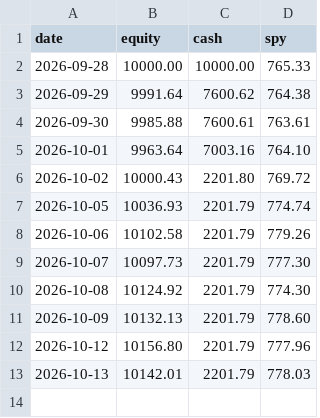
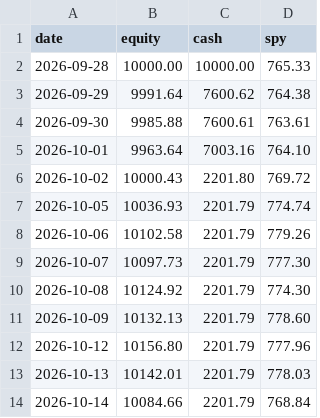
Before and after one commit to halalula/AI-of-Wallstreet, a CSV file: Dobby/logs/equity_history.csv, drawn as a sheet.

Commit message:
Dobby report run

```diff
--- a/Dobby/logs/equity_history.csv
+++ b/Dobby/logs/equity_history.csv
@@ -13 +13,2 @@
 "2026-10-13","10142.01","2201.79","778.03"
+"2026-10-14","10084.66","2201.79","768.84"
```
Also changed, not shown: 1 other file.
